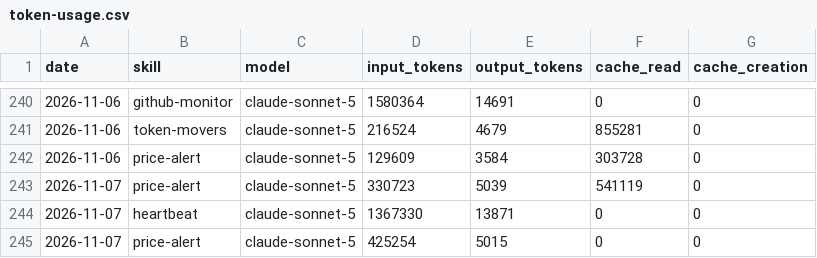
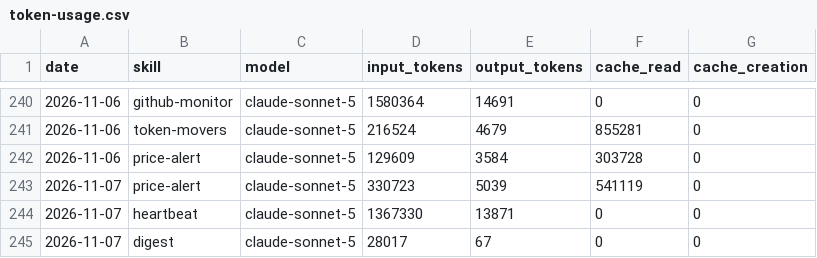
Before and after one commit to ildus650-pixel/aeon, a CSV file: memory/token-usage.csv, drawn as a sheet; only a part is shown, gaps mark what is left out.

Commit message:
chore(digest): auto-commit 2026-11-07

```diff
--- a/memory/token-usage.csv
+++ b/memory/token-usage.csv
@@ -244,2 +244,2 @@ date,skill,model,input_tokens,output_tokens,cache_read,cache_creation
 2026-11-07,heartbeat,claude-sonnet-5,1367330,13871,0,0
-2026-11-07,price-alert,claude-sonnet-5,425254,5015,0,0
+2026-11-07,digest,claude-sonnet-5,28017,67,0,0
```
Also changed, not shown: 1 other file.
